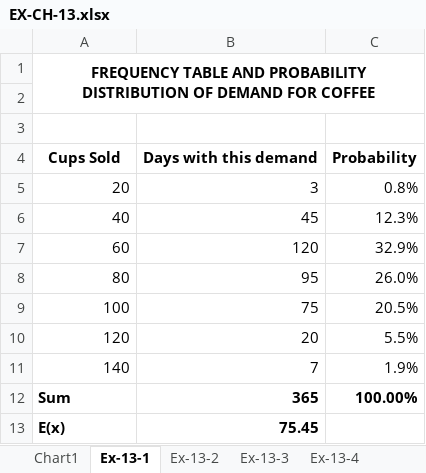
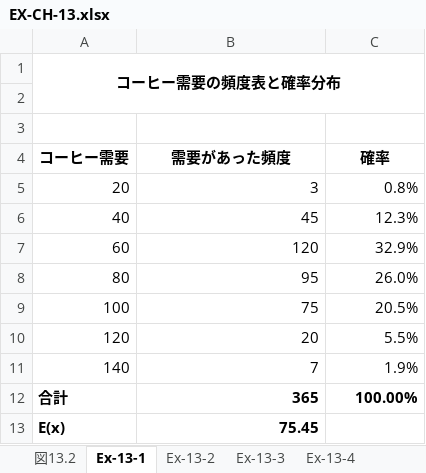
Before and after one commit to sato-laboratory/pricing-analytics, an Excel workbook: book-examples/chapter-13/EX-CH-13.xlsx, sheet Ex-13-1, drawn as a sheet; values as stored, in another font and other column widths than the file's, no borders; removed rows and columns are numbered as before the commit, all else as after; the diff names each change by its address in the sheet, - before the commit and + after, or states it on an @@ line.

```diff
--- a/book-examples/chapter-13/EX-CH-13.xlsx (sheet Ex-13-1)
+++ b/book-examples/chapter-13/EX-CH-13.xlsx (sheet Ex-13-1)
-sheet tab: Chart1
+sheet tab: 図13.2
-A1: FREQUENCY TABLE AND PROBABILITY DISTRIBUTION OF DEMAND FOR COFFEE
+A1: コーヒー需要の頻度表と確率分布
-row 4: Cups Sold | Days with this demand | Probability
+row 4: コーヒー需要 | 需要があった頻度 | 確率
-A12: Sum
+A12: 合計
```
Also changed, not shown: sheet Ex-13-7-1, sheet Ex-13-7-2, sheet Ex-13-6, sheet Ex-13-8, sheet Ex-13-5, sheet Ex-13-4, 3 more sheets, charts or pictures.
